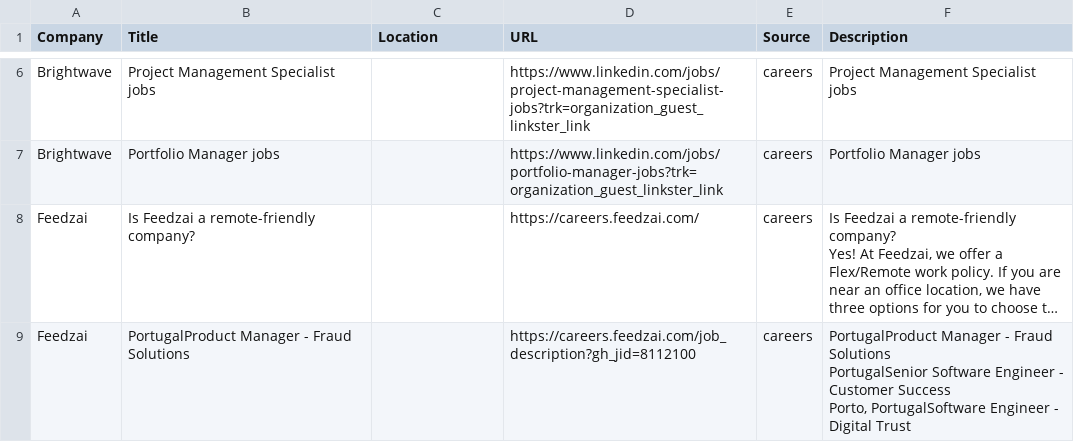
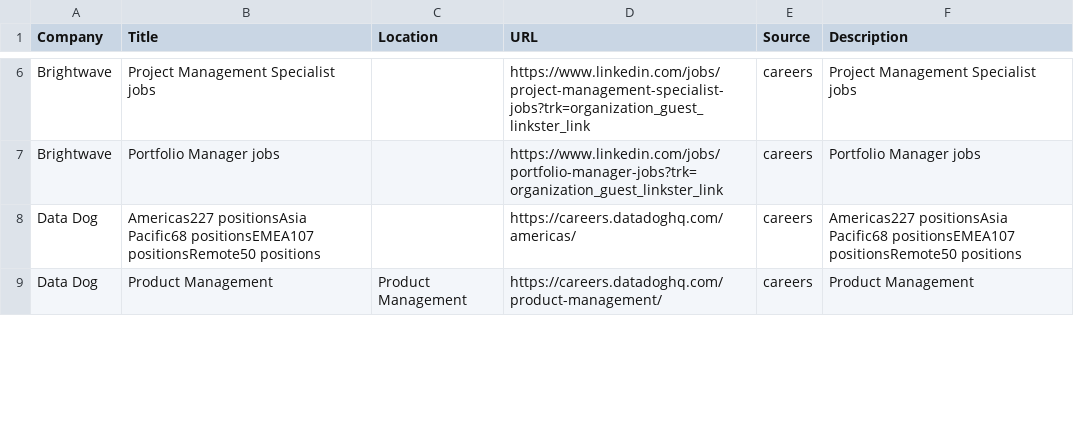
Before and after one commit to starstead/job-scraper, a CSV file: results/target_jobs.csv, drawn as a sheet; only a part is shown, gaps mark what is left out; long unchanged cells end in …; removed rows and columns are numbered as before the commit, all else as after; ↵ is a line break in a cell; the diff covers the shown part only; the diff names each change by its address in the sheet, - before the commit and + after, or states it on an @@ line.

```diff
--- a/results/target_jobs.csv
+++ b/results/target_jobs.csv
@@ row 8 moved to row 22: Feedzai @@
-row 9: Feedzai | PortugalProduct Manager - Fraud Solutions |  | https://careers.feedzai.com/job_description?gh_jid=8112100 | careers | PortugalProduct Manager - Fraud Solutions ↵ PortugalSenior Software Engineer - Customer Success ↵ Porto, PortugalSoftware Engineer - Digital Trust
+row 8: Data Dog | Americas227 positionsAsia Pacific68 positionsEMEA107 positionsRemote50 positions |  | https://careers.datadoghq.com/americas/ | careers | Americas227 positionsAsia Pacific68 positionsEMEA107 positionsRemote50 positions
+row 9: Data Dog | Product Management | Product Management | https://careers.datadoghq.com/product-management/ | careers | Product Management
```
Also changed, not shown: 5 added rows and 1 removed row elsewhere in this file, 1 other file.
